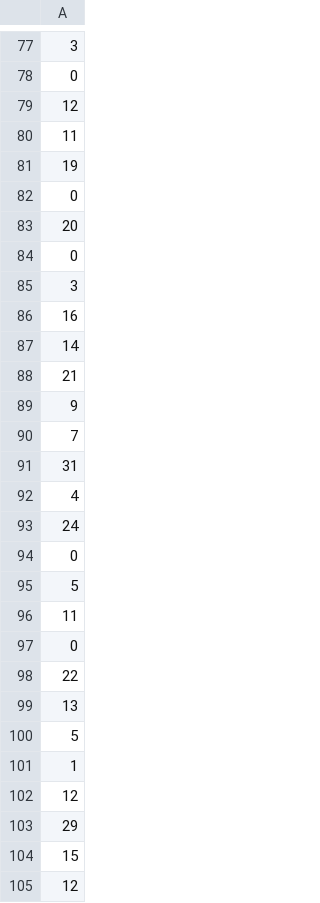
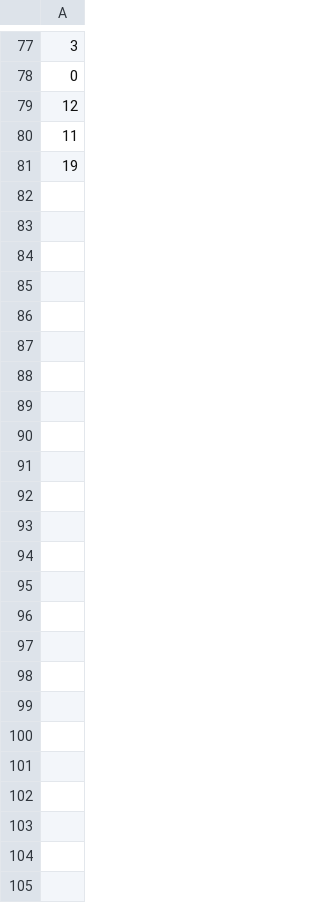
Before and after one commit to jvpoulos/drnns-prediction, a CSV file: data/patents/homesteads-y-train-placebo.csv, drawn as a sheet; only a part is shown, gaps mark what is left out.

```diff
--- a/data/patents/homesteads-y-train-placebo.csv
+++ b/data/patents/homesteads-y-train-placebo.csv
@@ -81,25 +81 @@
 19
-0
-20
-0
-3
-16
-14
-21
-9
-7
-31
-4
-24
-0
-5
-11
-0
-22
-13
-5
-1
-12
-29
-15
-12
```
Also changed, not shown: data/patents/homesteads-y-test-placebo.csv, data/patents/sales-y-test-placebo.csv, 5 other files.
